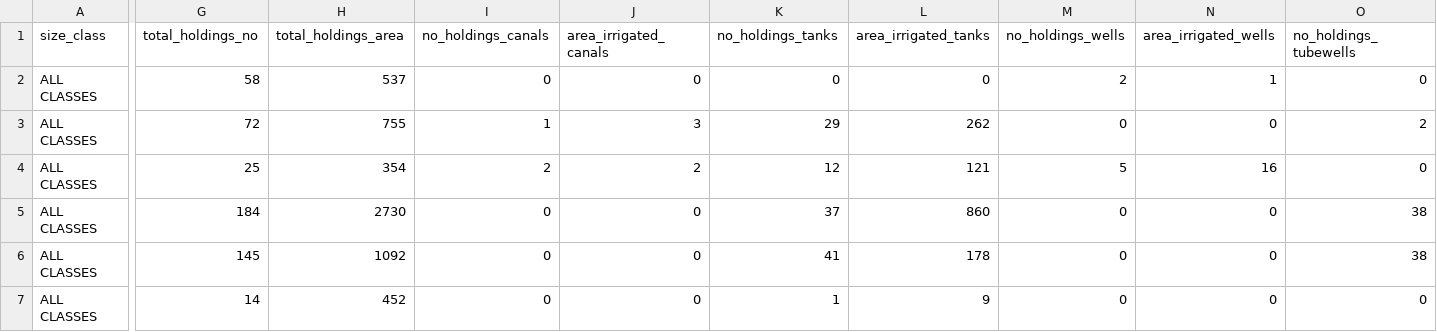
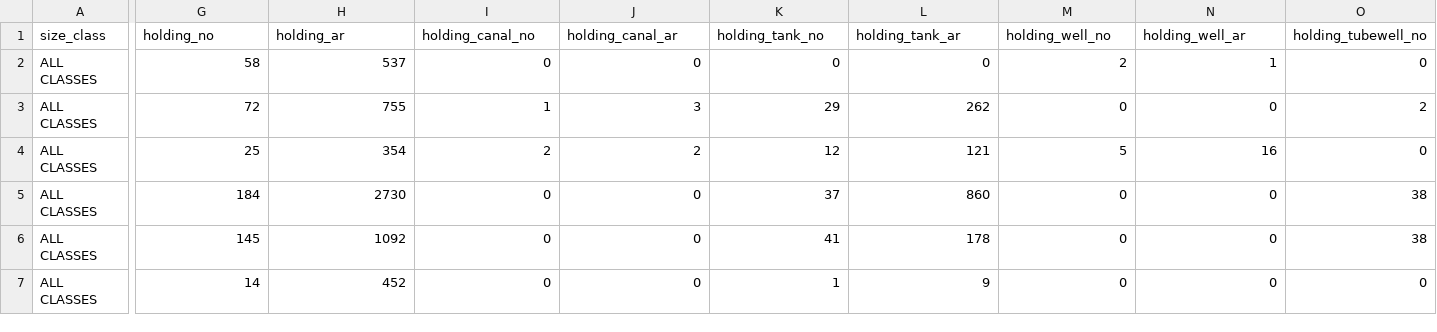
Before and after one commit to matt-staton/Open-Data-Scraper, a CSV file: agriculturalcensus2011scrape/tables/tables_codes/table_5a.csv, drawn as a sheet; only a part is shown, gaps mark what is left out; the diff covers the shown part only; the diff names each change by its address in the sheet, - before the commit and + after, or states it on an @@ line.

```diff
--- a/agriculturalcensus2011scrape/tables/tables_codes/table_5a.csv
+++ b/agriculturalcensus2011scrape/tables/tables_codes/table_5a.csv
-G1: total_holdings_no
+G1: holding_no
-H1: total_holdings_area
+H1: holding_ar
-I1: no_holdings_canals
+I1: holding_canal_no
-J1: area_irrigated_canals
+J1: holding_canal_ar
-K1: no_holdings_tanks
+K1: holding_tank_no
-L1: area_irrigated_tanks
+L1: holding_tank_ar
-M1: no_holdings_wells
+M1: holding_well_no
-N1: area_irrigated_wells
+N1: holding_well_ar
-O1: no_holdings_tubewells
+O1: holding_tubewell_no
```
Also changed, not shown: 1 edited cell elsewhere in this file, agriculturalcensus2011scrape/tables/tables_codes/table_3.csv, agriculturalcensus2011scrape/tables/tables_codes/table_4.csv, 1 other file.
